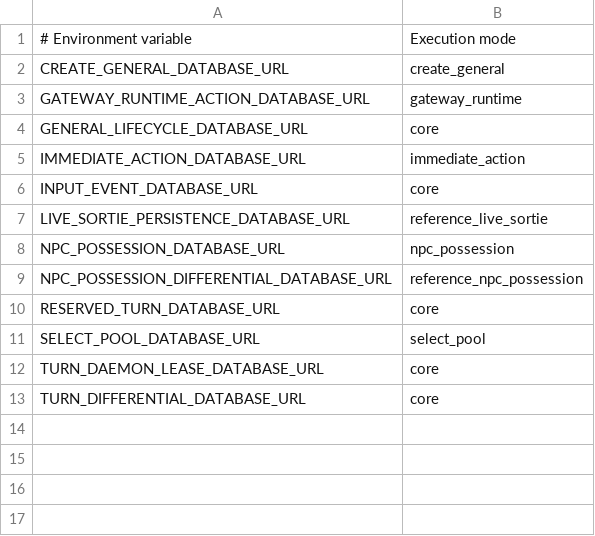
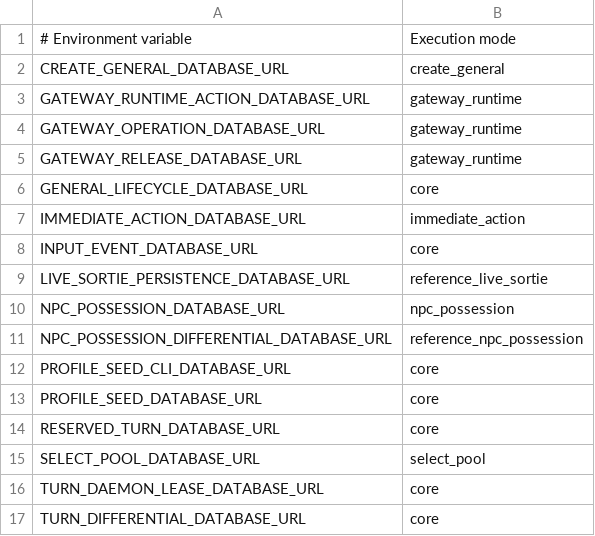
Before and after one commit to hided62/hidche_core2026, a TSV file: tools/conditional-integration-registry.tsv, drawn as a sheet.

Commit message:
feat: add durable release controller and admin deploy modes

```diff
--- a/tools/conditional-integration-registry.tsv
+++ b/tools/conditional-integration-registry.tsv
@@ -3,2 +3,4 @@ CREATE_GENERAL_DATABASE_URL	create_general
 GATEWAY_RUNTIME_ACTION_DATABASE_URL	gateway_runtime
+GATEWAY_OPERATION_DATABASE_URL	gateway_runtime
+GATEWAY_RELEASE_DATABASE_URL	gateway_runtime
 GENERAL_LIFECYCLE_DATABASE_URL	core
@@ -9,2 +11,4 @@ NPC_POSSESSION_DATABASE_URL	npc_possession
 NPC_POSSESSION_DIFFERENTIAL_DATABASE_URL	reference_npc_possession
+PROFILE_SEED_CLI_DATABASE_URL	core
+PROFILE_SEED_DATABASE_URL	core
 RESERVED_TURN_DATABASE_URL	core
```
Also changed, not shown: 36 other files.
